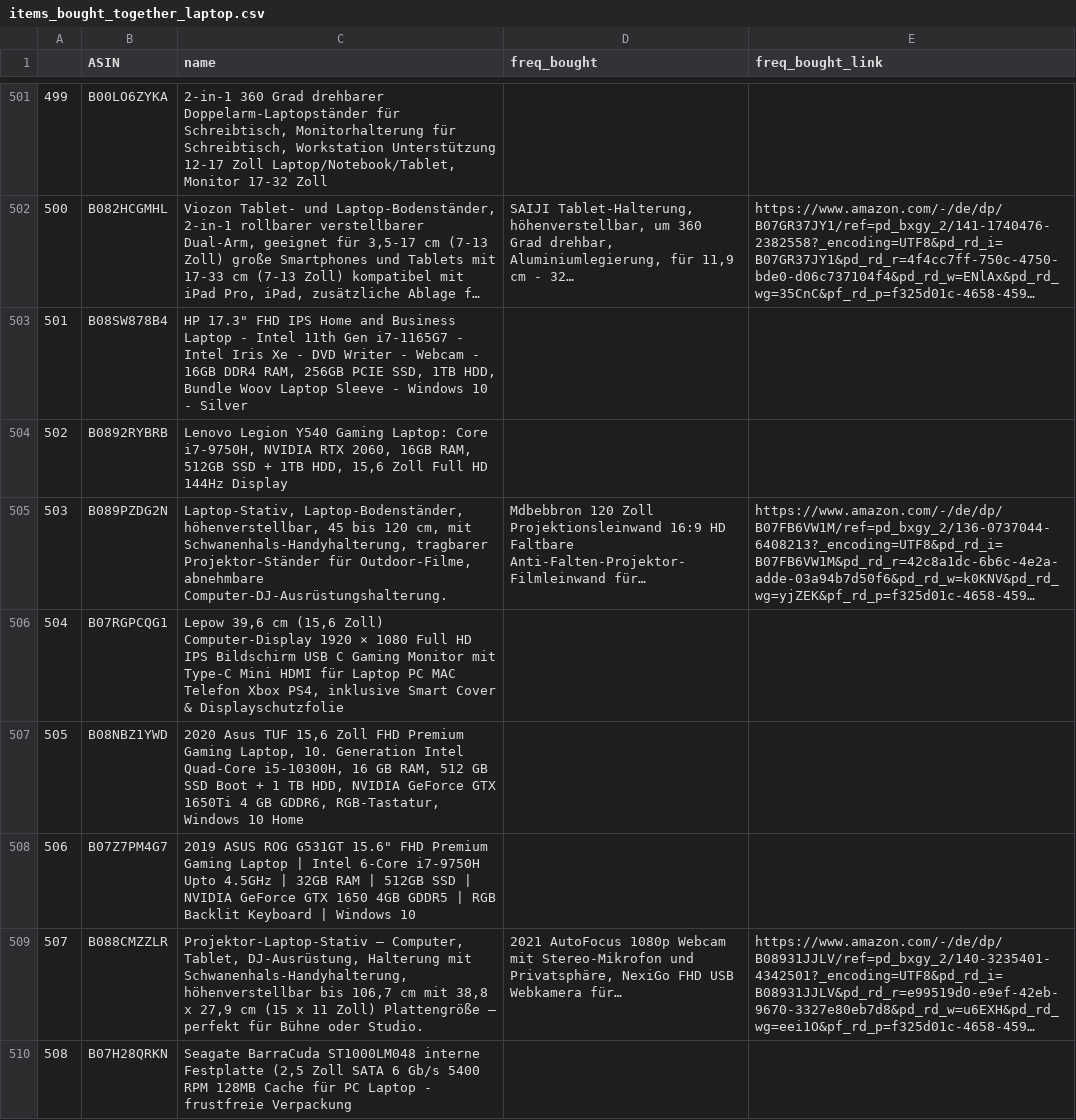
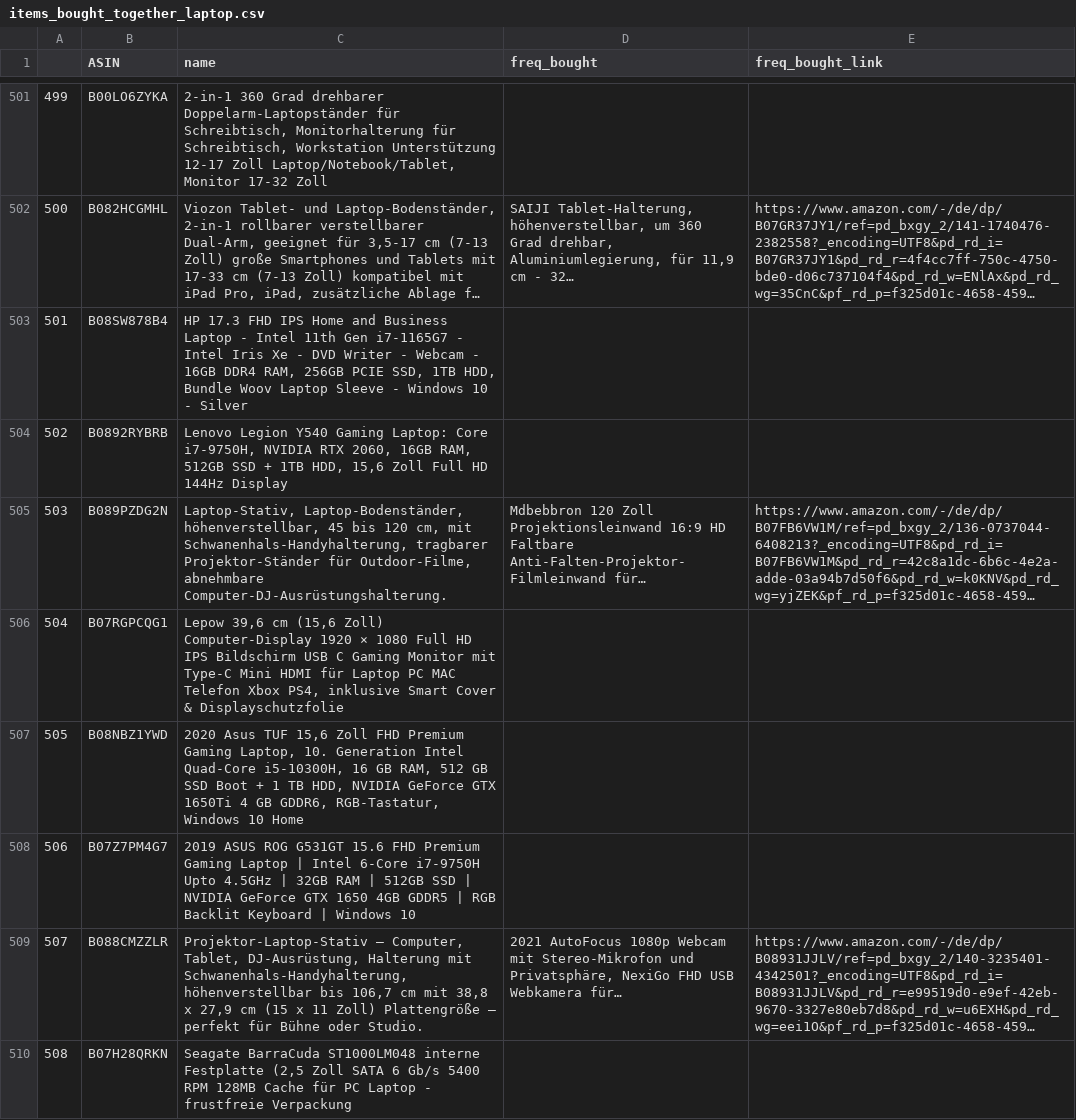
Before and after one commit to DJ1070/Scraping_Amazon, a CSV file: items_bought_together_laptop.csv, drawn as a sheet; only a part is shown, gaps mark what is left out; long unchanged cells end in …; the diff covers the shown part only; the diff names each change by its address in the sheet, - before the commit and + after, or states it on an @@ line.

```diff
--- a/items_bought_together_laptop.csv
+++ b/items_bought_together_laptop.csv
-C503 (name): HP 17.3" FHD IPS…
+C503 (name): HP 17.3 FHD IPS…
-C508 (name): …ROG G531GT 15.6" FHD Premium…
+C508 (name): …ROG G531GT 15.6 FHD Premium…
```
Also changed, not shown: 152 edited cells elsewhere in this file.
